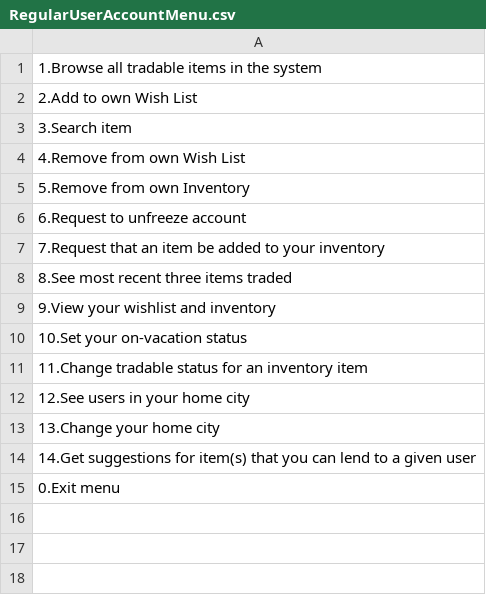
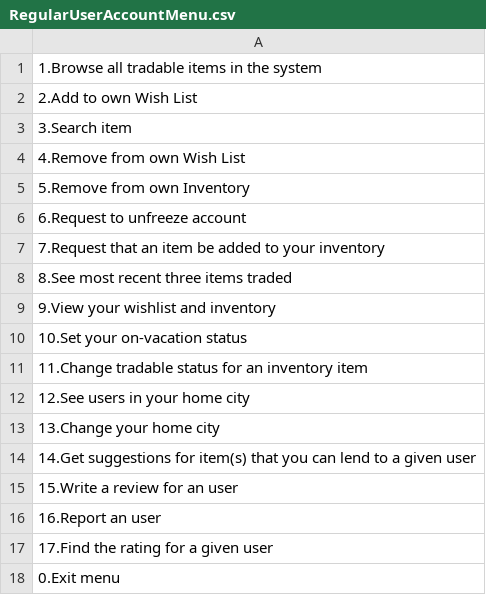
Before and after one commit to Tiffany0410/TradingSystem, a CSV file: phase2/configs/menus/RegularUserAccountMenu.csv, drawn as a sheet.

Commit message:
start the review+report user controller part

```diff
--- a/phase2/configs/menus/RegularUserAccountMenu.csv
+++ b/phase2/configs/menus/RegularUserAccountMenu.csv
@@ -14,2 +14,5 @@
 14.Get suggestions for item(s) that you can lend to a given user
+15.Write a review for an user
+16.Report an user
+17.Find the rating for a given user
 0.Exit menu
```
Also changed, not shown: 2 other files.
